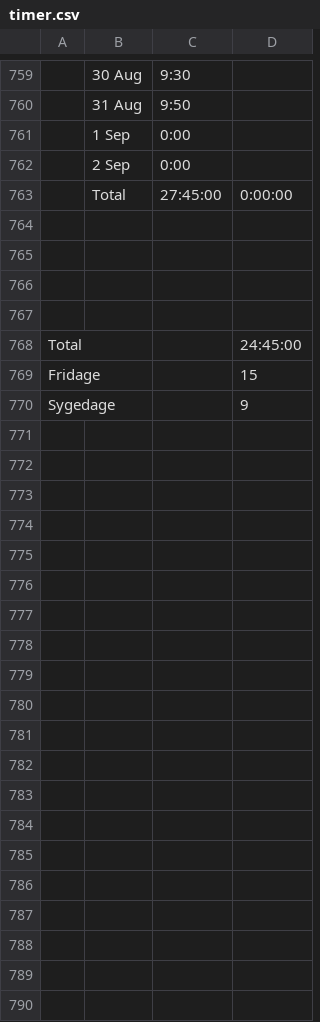
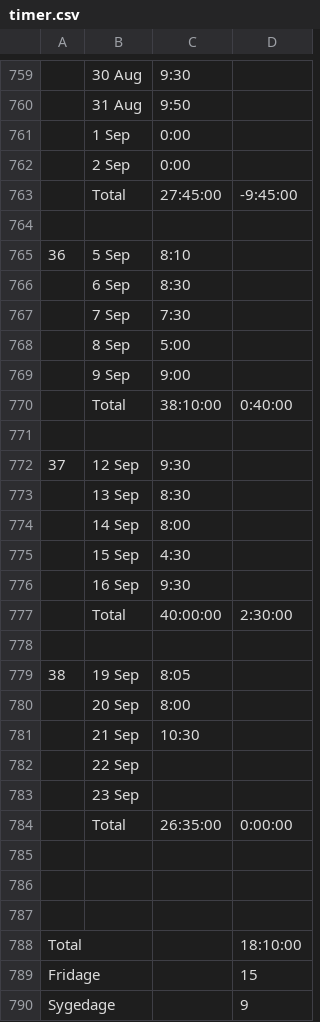
Before and after one commit to baest/Work-time, a CSV file: data/timer.csv, drawn as a sheet; only a part is shown, gaps mark what is left out.

Commit message:
Update timer

```diff
--- a/data/timer.csv
+++ b/data/timer.csv
@@ -762,3 +762,24 @@
 ,2 Sep,0:00,
-,Total,27:45:00,0:00:00
+,Total,27:45:00,-9:45:00
+,,,
+36,5 Sep,8:10,
+,6 Sep,8:30,
+,7 Sep,7:30,
+,8 Sep,5:00,
+,9 Sep,9:00,
+,Total,38:10:00,0:40:00
+,,,
+37,12 Sep,9:30,
+,13 Sep,8:30,
+,14 Sep,8:00,
+,15 Sep,4:30,
+,16 Sep,9:30,
+,Total,40:00:00,2:30:00
+,,,
+38,19 Sep,8:05,
+,20 Sep,8:00,
+,21 Sep,10:30,
+,22 Sep,,
+,23 Sep,,
+,Total,26:35:00,0:00:00
 ,,,
@@ -766,4 +787,3 @@
 ,,,
-,,,
-Total,,,24:45:00
+Total,,,18:10:00
 Fridage,,,15
```
Also changed, not shown: 1 other file.
